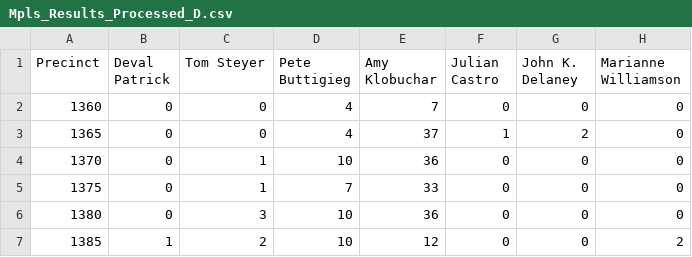
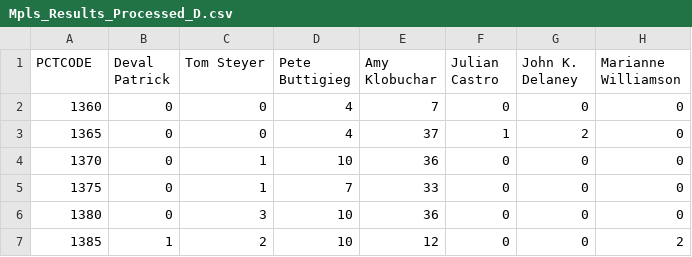
Before and after one commit to lpuhl/d3-coordinated-viz, a CSV file: data/Mpls_Results_Processed_D.csv, drawn as a sheet; only a part is shown; the diff names each change by its address in the sheet, - before the commit and + after, or states it on an @@ line.

```diff
--- a/data/Mpls_Results_Processed_D.csv
+++ b/data/Mpls_Results_Processed_D.csv
-A1: Precinct
+A1: PCTCODE
```
Also changed, not shown: 3 other files.
